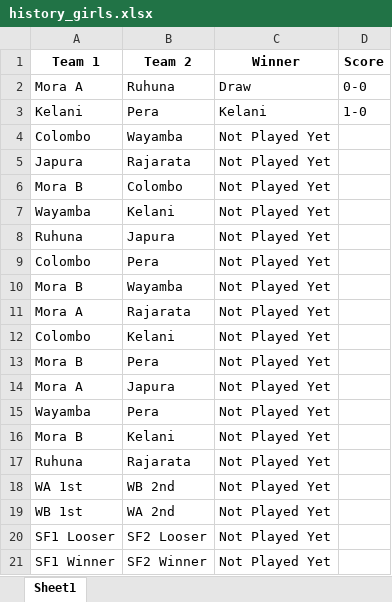
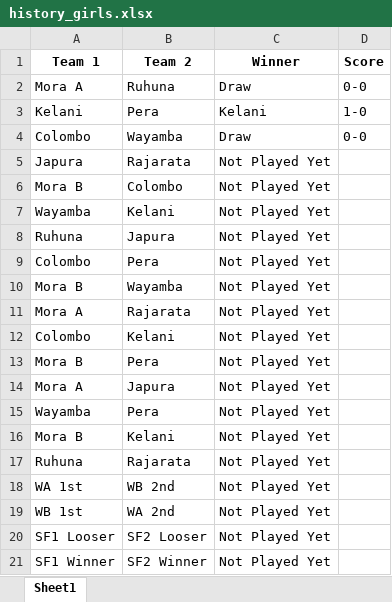
Before and after one commit to NipunSGeeTH/mora9s-hockey-tournament, an Excel workbook: history_girls.xlsx, sheet Sheet1, drawn as a sheet; values as stored, in another font and other column widths than the file's, no borders; the diff names each change by its address in the sheet, - before the commit and + after, or states it on an @@ line.

```diff
--- a/history_girls.xlsx (sheet Sheet1)
+++ b/history_girls.xlsx (sheet Sheet1)
-C4 (Winner): Not Played Yet
+C4 (Winner): Draw
-D4 (Score): (empty)
+D4 (Score): 0-0
```
Also changed, not shown: pointtable_girls.xlsx.
